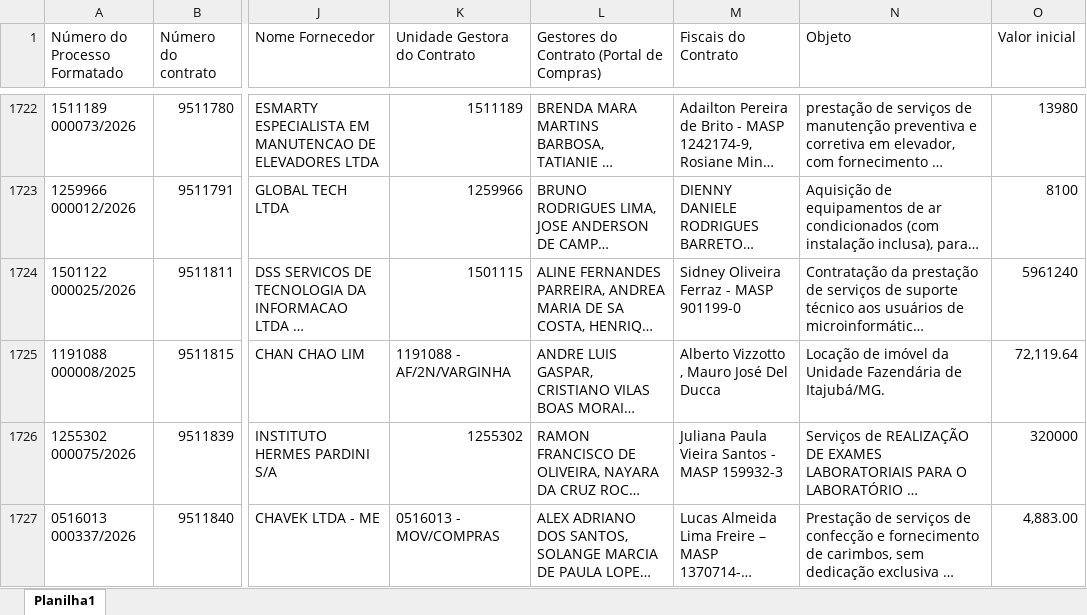
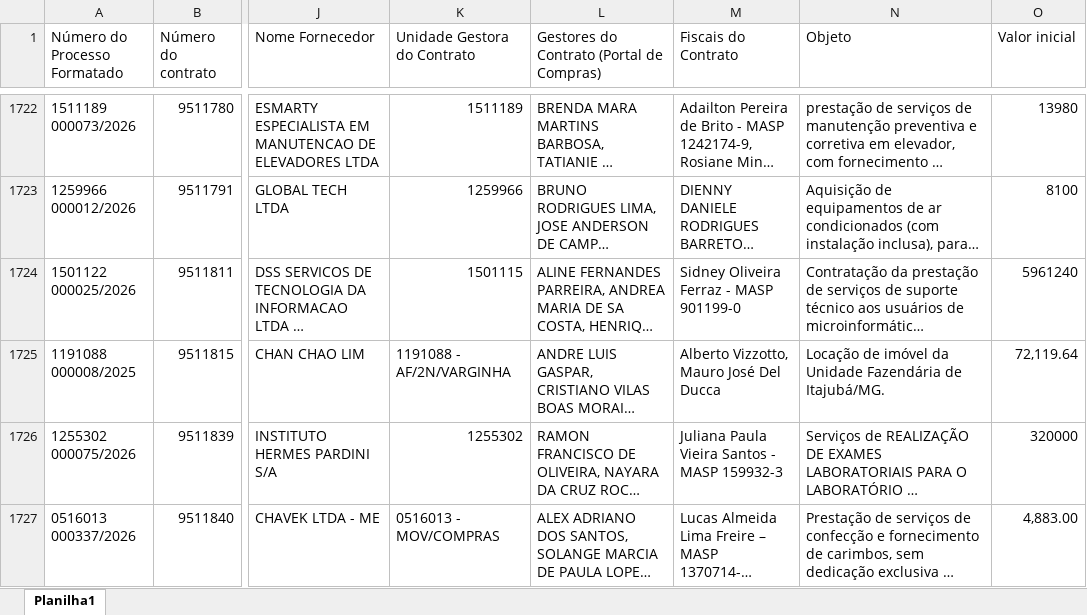
Before and after one commit to transparencia-mg/portal_fiscais_contratos, an Excel workbook: upload/fiscais_contratos_2026.xlsx, sheet Planilha1, drawn as a sheet; only a part is shown, gaps mark what is left out; long unchanged cells end in …; values as stored, in another font and other column widths than the file's, no borders; ↵ is a line break in a cell; the diff covers the shown part only; the diff names each change by its address in the sheet, - before the commit and + after, or states it on an @@ line.

```diff
--- a/upload/fiscais_contratos_2026.xlsx (sheet Planilha1)
+++ b/upload/fiscais_contratos_2026.xlsx (sheet Planilha1)
-M1725 (Fiscais do Contrato): Alberto Vizzotto ↵ , Mauro José Del Ducca
+M1725 (Fiscais do Contrato): Alberto Vizzotto, Mauro José Del Ducca
```
Also changed, not shown: 10 edited cells elsewhere in this sheet.
